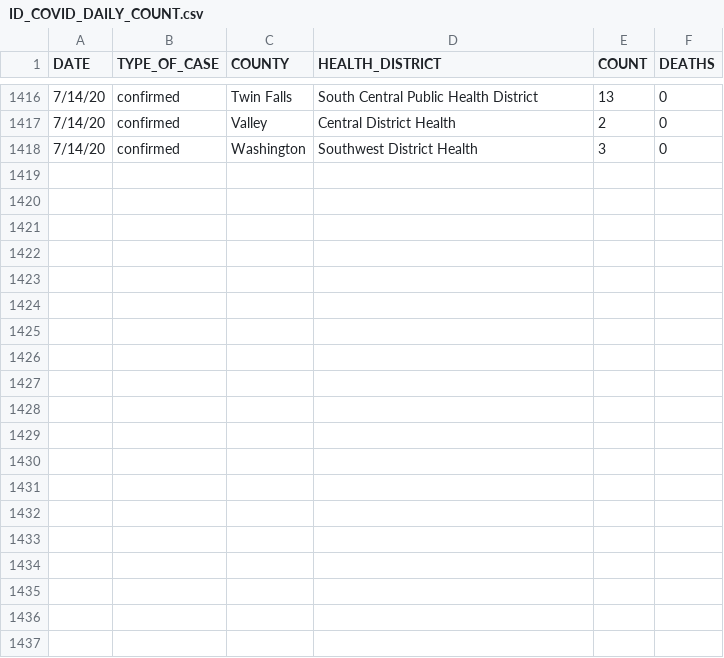
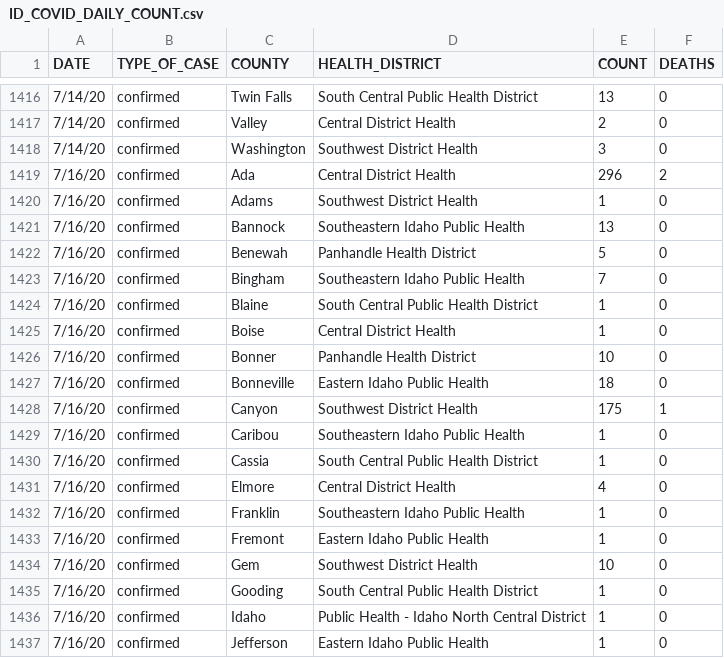
Before and after one commit to Boise-State-HCRI/Idaho_COVID-19, a CSV file: ID_COVID_DAILY_COUNT.csv, drawn as a sheet; only a part is shown, gaps mark what is left out; the diff covers the shown part only.

```diff
--- a/ID_COVID_DAILY_COUNT.csv
+++ b/ID_COVID_DAILY_COUNT.csv
@@ -1418 +1418,20 @@ DATE,TYPE_OF_CASE,COUNTY,HEALTH_DISTRICT,COUNT,DEATHS
 7/14/20,confirmed,Washington,Southwest District Health,3,0
+7/16/20,confirmed,Ada,Central District Health,296,2
+7/16/20,confirmed,Adams,Southwest District Health,1,0
+7/16/20,confirmed,Bannock,Southeastern Idaho Public Health,13,0
+7/16/20,confirmed,Benewah,Panhandle Health District,5,0
+7/16/20,confirmed,Bingham,Southeastern Idaho Public Health,7,0
+7/16/20,confirmed,Blaine,South Central Public Health District,1,0
+7/16/20,confirmed,Boise,Central District Health,1,0
+7/16/20,confirmed,Bonner,Panhandle Health District,10,0
+7/16/20,confirmed,Bonneville,Eastern Idaho Public Health,18,0
+7/16/20,confirmed,Canyon,Southwest District Health,175,1
+7/16/20,confirmed,Caribou,Southeastern Idaho Public Health,1,0
+7/16/20,confirmed,Cassia,South Central Public Health District,1,0
+7/16/20,confirmed,Elmore,Central District Health,4,0
+7/16/20,confirmed,Franklin,Southeastern Idaho Public Health,1,0
+7/16/20,confirmed,Fremont,Eastern Idaho Public Health,1,0
+7/16/20,confirmed,Gem,Southwest District Health,10,0
+7/16/20,confirmed,Gooding,South Central Public Health District,1,0
+7/16/20,confirmed,Idaho,Public Health - Idaho North Central District,1,0
+7/16/20,confirmed,Jefferson,Eastern Idaho Public Health,1,0
```
Also changed, not shown: 12 added rows elsewhere in this file, ID_COVID_CUMULATIVE_BY_COUNTY.csv, ID_COVID_CUMULATIVE_BY_DATE.csv, 7 other files.
